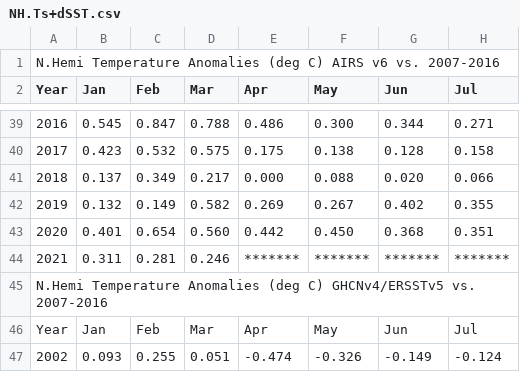
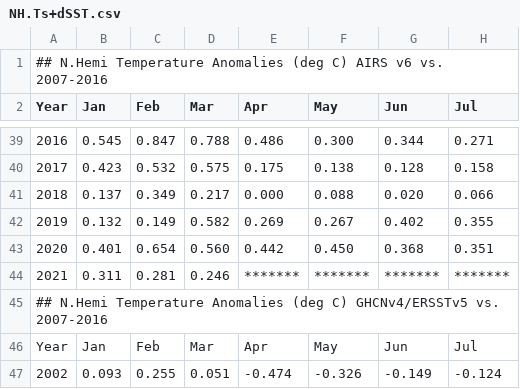
Before and after one commit to Yvel-tal42-86/temp_anomalies-graph, a CSV file: NH.Ts+dSST.csv, drawn as a sheet; only a part is shown, gaps mark what is left out; the diff names each change by its address in the sheet, - before the commit and + after, or states it on an @@ line.

Commit message:
Update NH.Ts+dSST.csv
testing

```diff
--- a/NH.Ts+dSST.csv
+++ b/NH.Ts+dSST.csv
-A1 (Year): N.Hemi Temperature…
+A1 (Year): ## N.Hemi Temperature…
-A45 (Year): N.Hemi Temperature…
+A45 (Year): ## N.Hemi Temperature…
```
